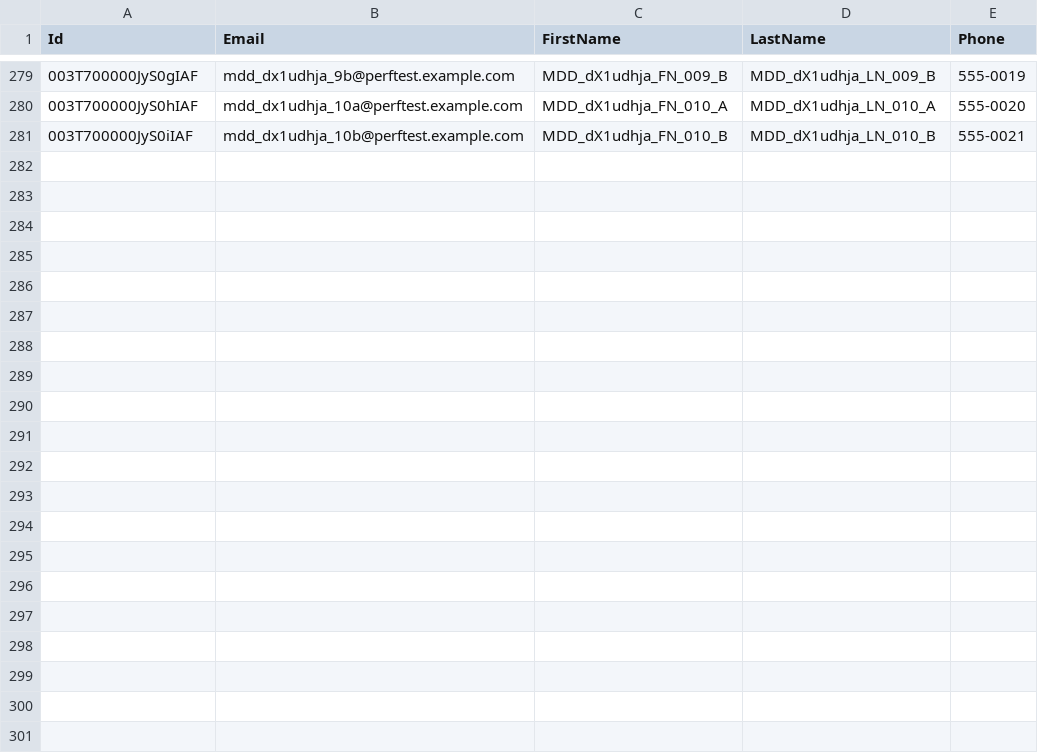
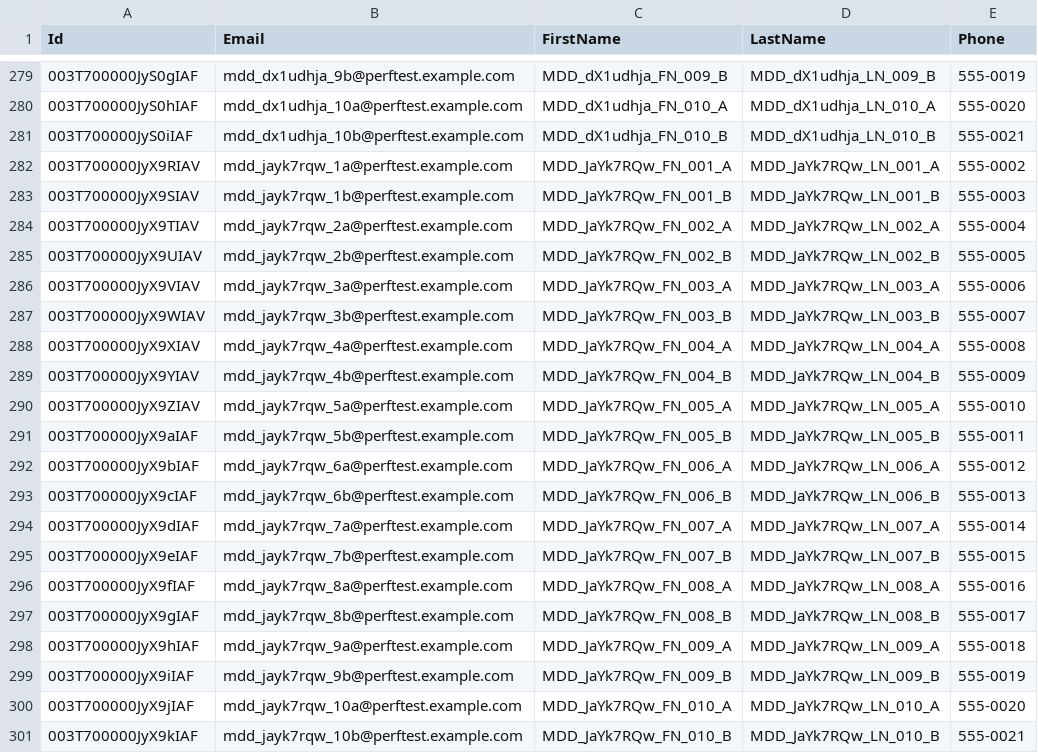
Before and after one commit to saalibilli/GHTestRepoLarge03, a CSV file: dataset/contact.csv, drawn as a sheet; only a part is shown, gaps mark what is left out.

```diff
--- a/dataset/contact.csv
+++ b/dataset/contact.csv
@@ -281 +281,21 @@ Id,Email,FirstName,LastName,Phone
 003T700000JyS0iIAF,mdd_dx1udhja_10b@perftest.example.com,MDD_dX1udhja_FN_010_B,MDD_dX1udhja_LN_010_B,555-0021
+003T700000JyX9RIAV,mdd_jayk7rqw_1a@perftest.example.com,MDD_JaYk7RQw_FN_001_A,MDD_JaYk7RQw_LN_001_A,555-0002
+003T700000JyX9SIAV,mdd_jayk7rqw_1b@perftest.example.com,MDD_JaYk7RQw_FN_001_B,MDD_JaYk7RQw_LN_001_B,555-0003
+003T700000JyX9TIAV,mdd_jayk7rqw_2a@perftest.example.com,MDD_JaYk7RQw_FN_002_A,MDD_JaYk7RQw_LN_002_A,555-0004
+003T700000JyX9UIAV,mdd_jayk7rqw_2b@perftest.example.com,MDD_JaYk7RQw_FN_002_B,MDD_JaYk7RQw_LN_002_B,555-0005
+003T700000JyX9VIAV,mdd_jayk7rqw_3a@perftest.example.com,MDD_JaYk7RQw_FN_003_A,MDD_JaYk7RQw_LN_003_A,555-0006
+003T700000JyX9WIAV,mdd_jayk7rqw_3b@perftest.example.com,MDD_JaYk7RQw_FN_003_B,MDD_JaYk7RQw_LN_003_B,555-0007
+003T700000JyX9XIAV,mdd_jayk7rqw_4a@perftest.example.com,MDD_JaYk7RQw_FN_004_A,MDD_JaYk7RQw_LN_004_A,555-0008
+003T700000JyX9YIAV,mdd_jayk7rqw_4b@perftest.example.com,MDD_JaYk7RQw_FN_004_B,MDD_JaYk7RQw_LN_004_B,555-0009
+003T700000JyX9ZIAV,mdd_jayk7rqw_5a@perftest.example.com,MDD_JaYk7RQw_FN_005_A,MDD_JaYk7RQw_LN_005_A,555-0010
+003T700000JyX9aIAF,mdd_jayk7rqw_5b@perftest.example.com,MDD_JaYk7RQw_FN_005_B,MDD_JaYk7RQw_LN_005_B,555-0011
+003T700000JyX9bIAF,mdd_jayk7rqw_6a@perftest.example.com,MDD_JaYk7RQw_FN_006_A,MDD_JaYk7RQw_LN_006_A,555-0012
+003T700000JyX9cIAF,mdd_jayk7rqw_6b@perftest.example.com,MDD_JaYk7RQw_FN_006_B,MDD_JaYk7RQw_LN_006_B,555-0013
+003T700000JyX9dIAF,mdd_jayk7rqw_7a@perftest.example.com,MDD_JaYk7RQw_FN_007_A,MDD_JaYk7RQw_LN_007_A,555-0014
+003T700000JyX9eIAF,mdd_jayk7rqw_7b@perftest.example.com,MDD_JaYk7RQw_FN_007_B,MDD_JaYk7RQw_LN_007_B,555-0015
+003T700000JyX9fIAF,mdd_jayk7rqw_8a@perftest.example.com,MDD_JaYk7RQw_FN_008_A,MDD_JaYk7RQw_LN_008_A,555-0016
+003T700000JyX9gIAF,mdd_jayk7rqw_8b@perftest.example.com,MDD_JaYk7RQw_FN_008_B,MDD_JaYk7RQw_LN_008_B,555-0017
+003T700000JyX9hIAF,mdd_jayk7rqw_9a@perftest.example.com,MDD_JaYk7RQw_FN_009_A,MDD_JaYk7RQw_LN_009_A,555-0018
+003T700000JyX9iIAF,mdd_jayk7rqw_9b@perftest.example.com,MDD_JaYk7RQw_FN_009_B,MDD_JaYk7RQw_LN_009_B,555-0019
+003T700000JyX9jIAF,mdd_jayk7rqw_10a@perftest.example.com,MDD_JaYk7RQw_FN_010_A,MDD_JaYk7RQw_LN_010_A,555-0020
+003T700000JyX9kIAF,mdd_jayk7rqw_10b@perftest.example.com,MDD_JaYk7RQw_FN_010_B,MDD_JaYk7RQw_LN_010_B,555-0021
```
Also changed, not shown: dataset/account.csv, dataset/opportunity.csv, 41 other files.
